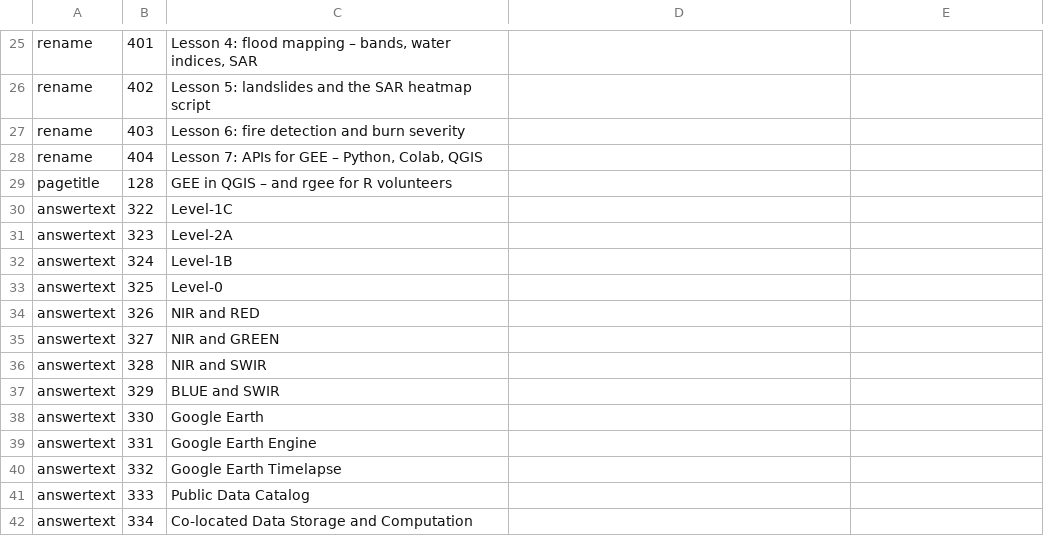
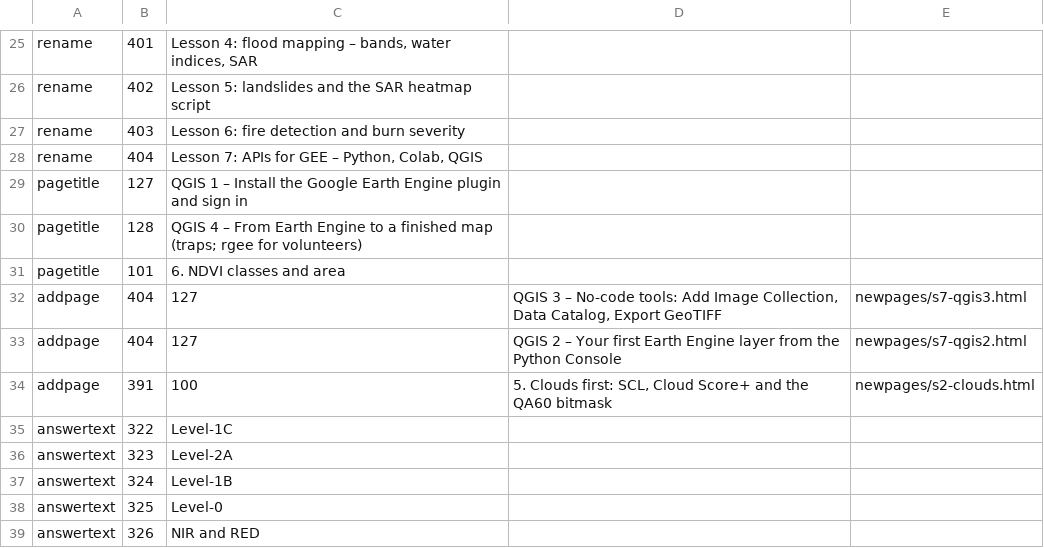
Before and after one commit to moondec/geo-natural-hazard, a TSV file: course/mcontent/ops.tsv, drawn as a sheet; only a part is shown, gaps mark what is left out; the shorter side is filled out with more unchanged rows.

```diff
--- a/course/mcontent/ops.tsv
+++ b/course/mcontent/ops.tsv
@@ -28,3 +28,8 @@ rename	403	Lesson 6: fire detection and burn severity
 rename	404	Lesson 7: APIs for GEE – Python, Colab, QGIS
-pagetitle	128	GEE in QGIS – and rgee for R volunteers
+pagetitle	127	QGIS 1 – Install the Google Earth Engine plugin and sign in
+pagetitle	128	QGIS 4 – From Earth Engine to a finished map (traps; rgee for volunteers)
+pagetitle	101	6. NDVI classes and area
+addpage	404	127	QGIS 3 – No-code tools: Add Image Collection, Data Catalog, Export GeoTIFF	newpages/s7-qgis3.html
+addpage	404	127	QGIS 2 – Your first Earth Engine layer from the Python Console	newpages/s7-qgis2.html
+addpage	391	100	5. Clouds first: SCL, Cloud Score+ and the QA60 bitmask	newpages/s2-clouds.html
 answertext	322	Level-1C
```
Also changed, not shown: 42 other files.
